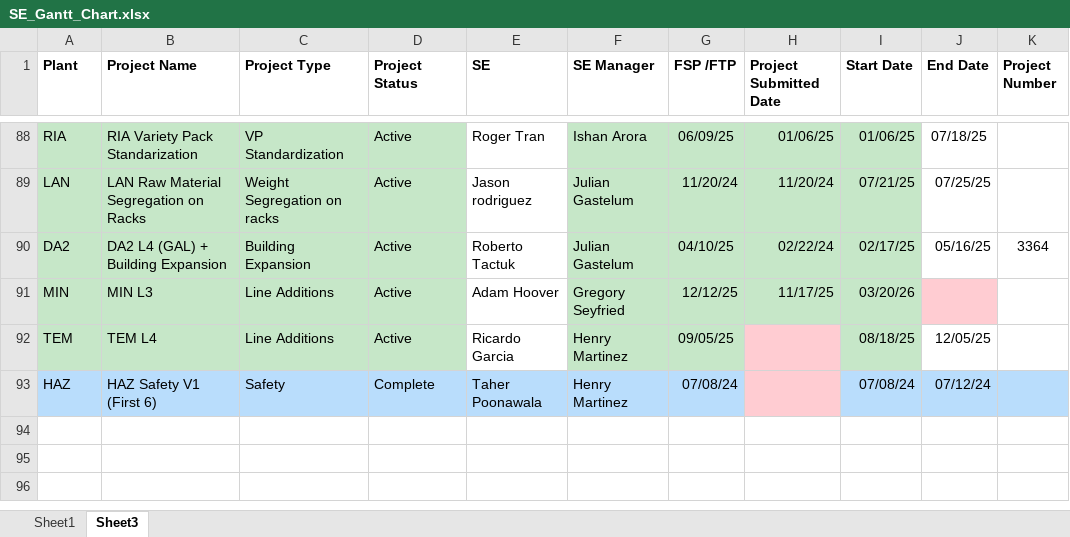
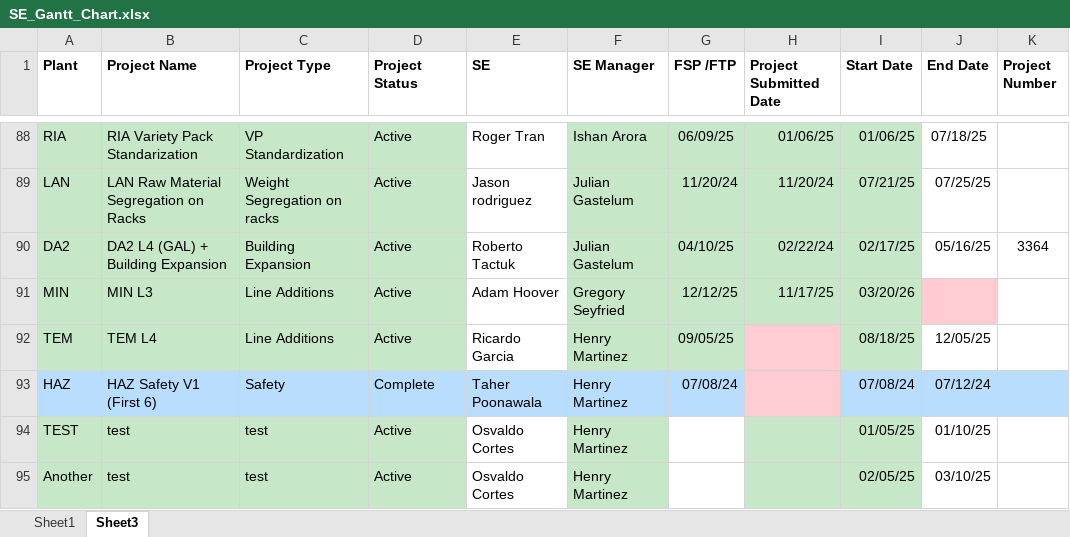
Before and after one commit to ocortes008/se_gantt_dash, an Excel workbook: SE_Gantt_Chart.xlsx, sheet Sheet3, drawn as a sheet; only a part is shown, gaps mark what is left out; values as stored, in another font and other column widths than the file's, no borders; table styles not drawn; the diff covers the shown part only; the diff names each change by its address in the sheet, - before the commit and + after, or states it on an @@ line.

Commit message:
Update to app and SE_Gantt_Chart

```diff
--- a/SE_Gantt_Chart.xlsx (sheet Sheet3)
+++ b/SE_Gantt_Chart.xlsx (sheet Sheet3)
+row 94: TEST | test | test | Active | Osvaldo Cortes | Henry Martinez |  |  | 01/05/25 | 01/10/25
+row 95: Another | test | test | Active | Osvaldo Cortes | Henry Martinez |  |  | 02/05/25 | 03/10/25
```
Also changed, not shown: cell formats elsewhere in this sheet.
